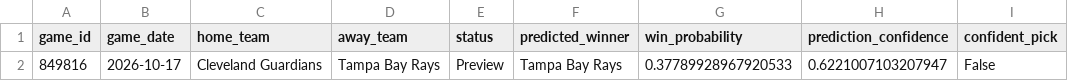
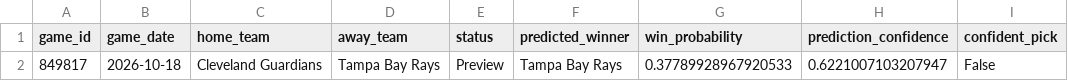
Before and after one commit to ByteLogic214/MLB-2026-Predictions, a CSV file: data/processed/predictions_final.csv, drawn as a sheet.

Commit message:
Predictions update [skip ci]

```diff
--- a/data/processed/predictions_final.csv
+++ b/data/processed/predictions_final.csv
@@ -1,2 +1,2 @@
 game_id,game_date,home_team,away_team,status,predicted_winner,win_probability,prediction_confidence,confident_pick
-849816,2026-10-17,Cleveland Guardians,Tampa Bay Rays,Preview,Tampa Bay Rays,0.37789928967920533,0.6221007103207947,False
+849817,2026-10-18,Cleveland Guardians,Tampa Bay Rays,Preview,Tampa Bay Rays,0.37789928967920533,0.6221007103207947,False
```
